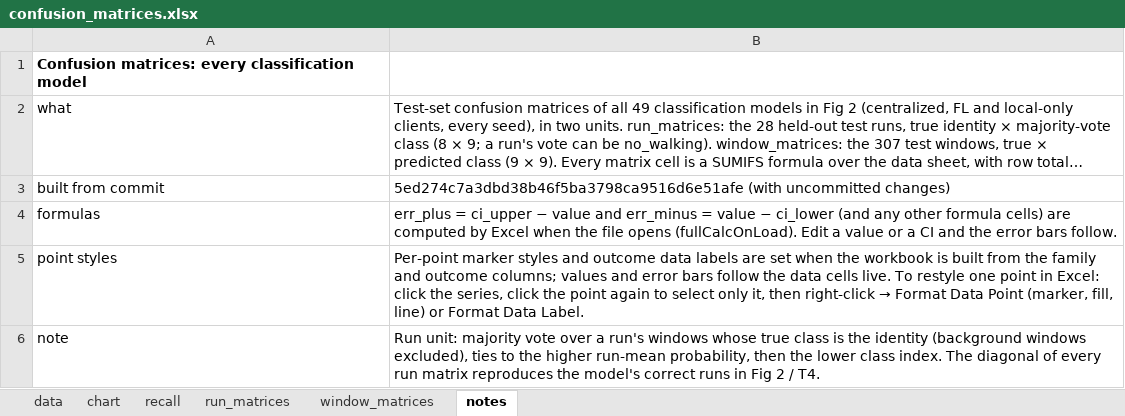
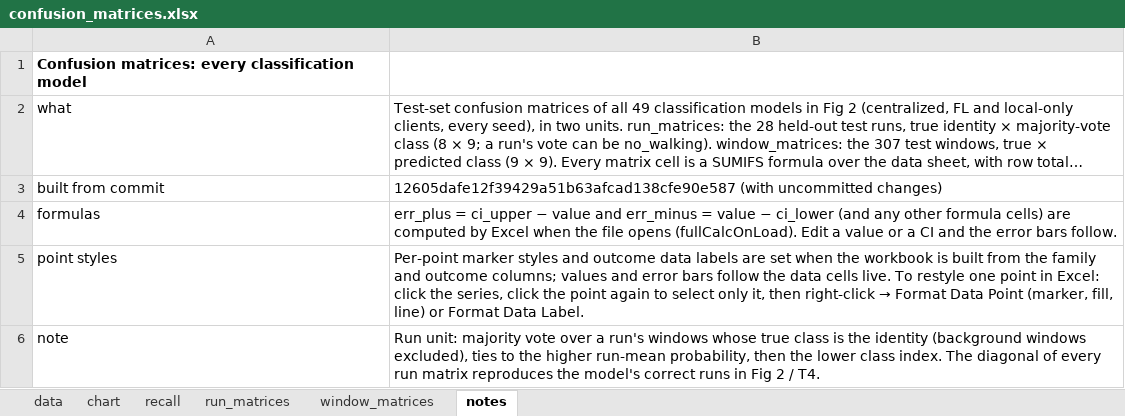
Before and after one commit to sara-meschi/Federated-learning-floor-vibration-classification-and-regression-analysis, an Excel workbook: excel/confusion_matrices.xlsx, sheet notes, drawn as a sheet; only a part is shown; long unchanged cells end in …; values as stored, in another font and other column widths than the file's, no borders; the diff names each change by its address in the sheet, - before the commit and + after, or states it on an @@ line.

```diff
--- a/excel/confusion_matrices.xlsx (sheet notes)
+++ b/excel/confusion_matrices.xlsx (sheet notes)
-B3: 5ed274c7a3dbd38b46f5ba3798ca9516d6e51afe (with uncommitted…
+B3: 12605dafe12f39429a51b63afcad138cfe90e587 (with uncommitted…
```
Also changed, not shown: excel/fig2_classification_comparison.xlsx, excel/fig2_regression_rmse.xlsx, 8 other files.
